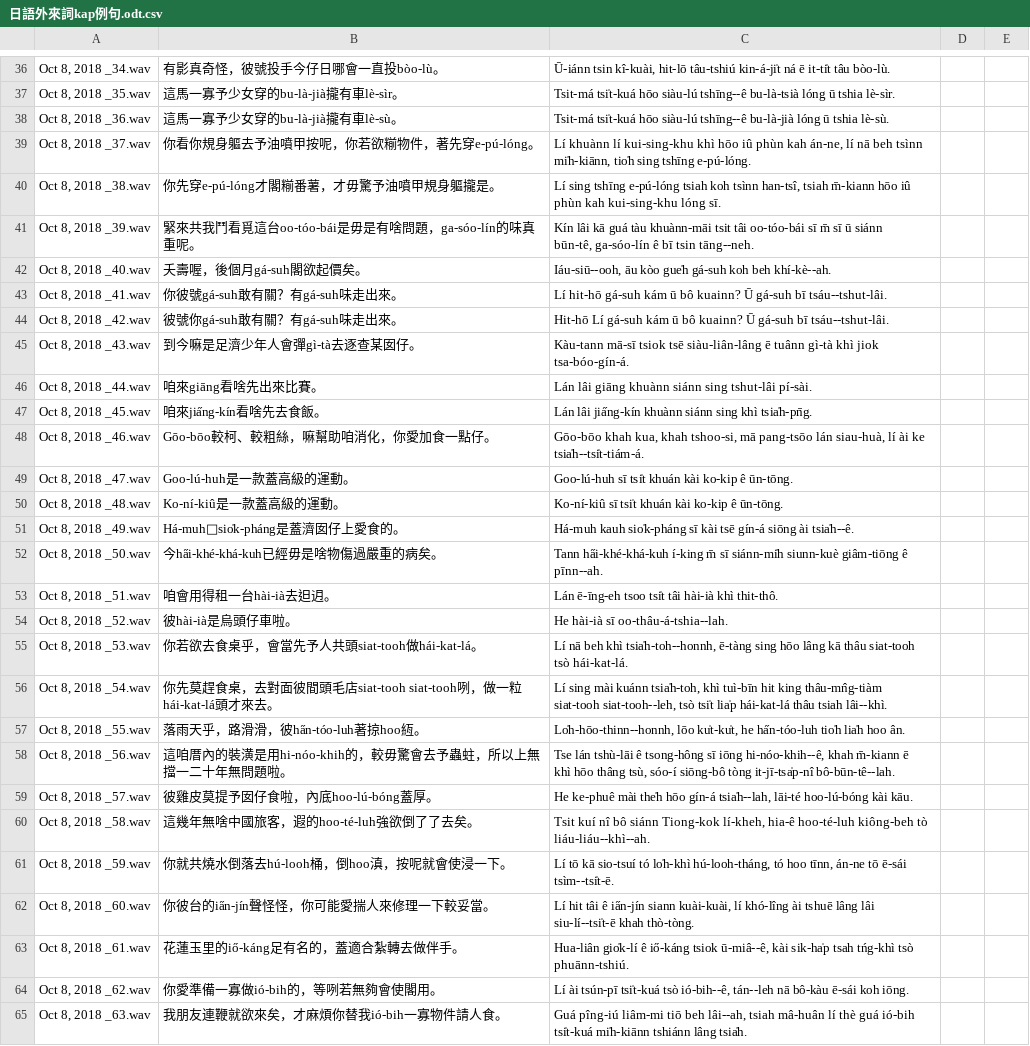
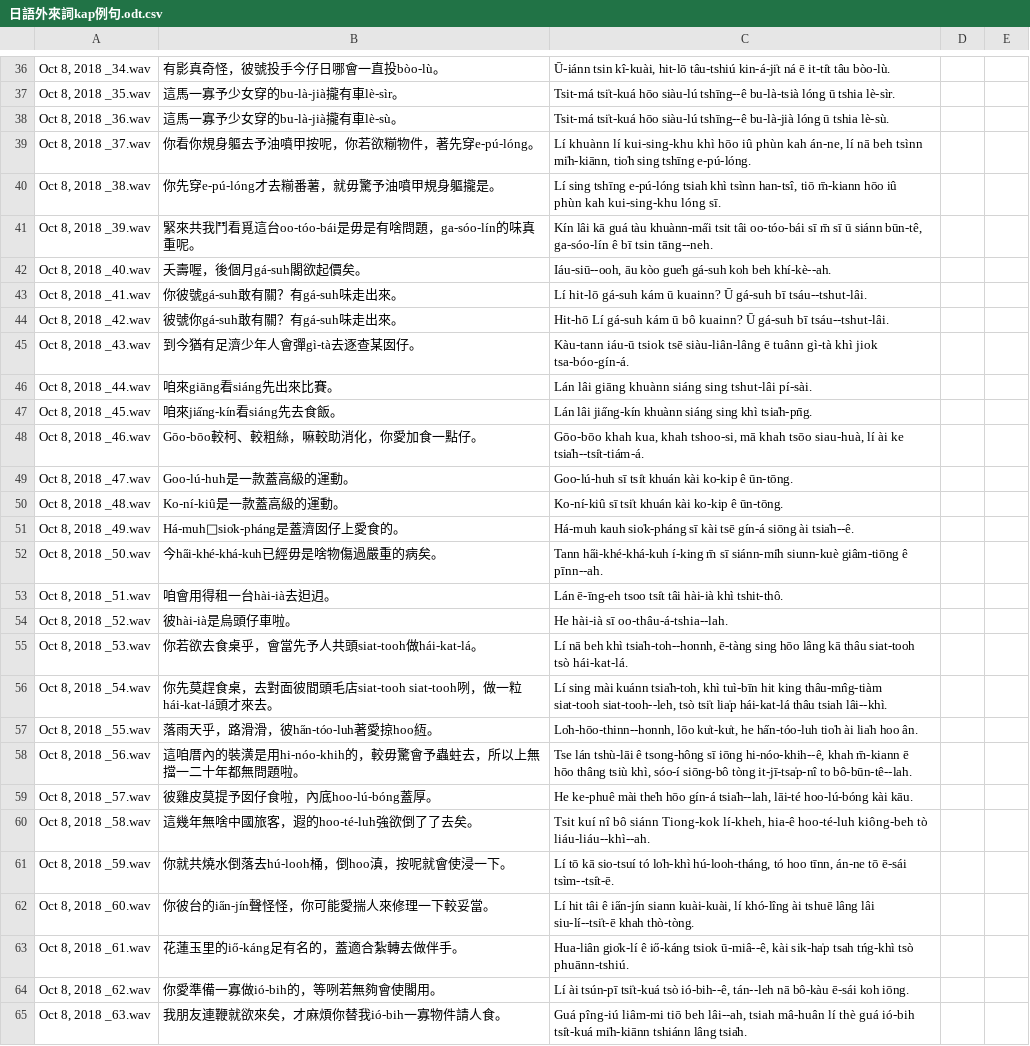
Before and after one commit to i3thuan5/SuiSiann-KauTui, a CSV file: csv/日語外來詞kap例句.odt.csv, drawn as a sheet; only a part is shown, gaps mark what is left out; the diff names each change by its address in the sheet, - before the commit and + after, or states it on an @@ line.

Commit message:
Te 6 iap kiat-sok.

```diff
--- a/csv/日語外來詞kap例句.odt.csv
+++ b/csv/日語外來詞kap例句.odt.csv
-B40: 你先穿e-pú-lóng才閣糋番薯，才毋驚予油噴甲規身軀攏是。
+B40: 你先穿e-pú-lóng才去糋番薯，就毋驚予油噴甲規身軀攏是。
-C40: …e-pú-lóng tsiah koh tsìnn han-tsî, tsiah m̄-kiann hōo…
+C40: …e-pú-lóng tsiah khì tsìnn han-tsî, tiō m̄-kiann hōo…
-C41: …guá tàu khuànn-māi tsit tâi…
+C41: …guá tàu khuànn-ma̋i tsit tâi…
-C43: Lí hit-hō gá-suh kám ū bô kuainn? Ū…
+C43: Lí hit-lō gá-suh kám ū kuainn? Ū…
-B45: 到今嘛是足濟少年人會彈gì-tà去逐查某囡仔。
+B45: 到今猶有足濟少年人會彈gì-tà去逐查某囡仔。
-C45: Kàu-tann mā-sī tsiok tsē…
+C45: Kàu-tann iáu-ū tsiok tsē…
-B46: 咱來giāng看啥先出來比賽。
+B46: 咱來giāng看siáng先出來比賽。
-C46: …giāng khuànn siánn sing tshut-lâi…
+C46: …giāng khuànn siáng sing tshut-lâi…
-B47: 咱來jia̋ng-kín看啥先去食飯。
+B47: 咱來jia̋ng-kín看siáng先去食飯。
-C47: …jia̋ng-kín khuànn siánn sing khì…
+C47: …jia̋ng-kín khuànn siáng sing khì…
-B48: Gōo-bōo較柯、較粗絲，嘛幫助咱消化，你愛加食一點仔。
+B48: Gōo-bōo較柯、較粗絲，嘛較助消化，你愛加食一點仔。
-C48: …tshoo-si, mā pang-tsōo lán siau-huà, lí…
+C48: …tshoo-si, mā khah tsōo siau-huà, lí…
-C53: …hài-ià khì thit-thô.
+C53: …hài-ià khì tshit-thô.
-B57: 落雨天乎，路滑滑，彼ha̋n-tóo-luh著掠hoo絚。
+B57: 落雨天乎，路滑滑，彼ha̋n-tóo-luh著愛掠hoo絚。
-C57: …ha̋n-tóo-luh tio̍h lia̍h hoo…
+C57: …ha̋n-tóo-luh tio̍h ài lia̍h hoo…
-B58: …較毋驚會去予蟲蛀，所以上無擋一二十年無問題啦…
+B58: …較毋驚會予蟲蛀去，所以上無擋一二十年都無問題啦…
-C58: …m̄-kiann ē khì hōo thâng tsù, sóo-í siōng-bô tòng it-jī-tsa̍p-nî bô-būn-tê--lah.
+C58: …m̄-kiann ē hōo thâng tsiù khì, sóo-í siōng-bô tòng it-jī-tsa̍p-nî to bô-būn-tê--lah.
```
